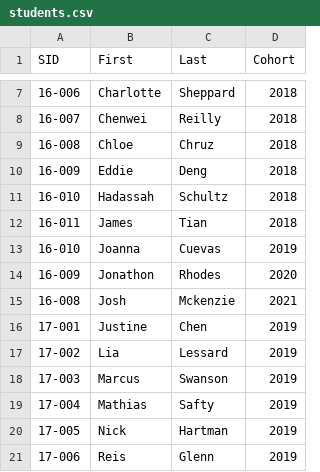
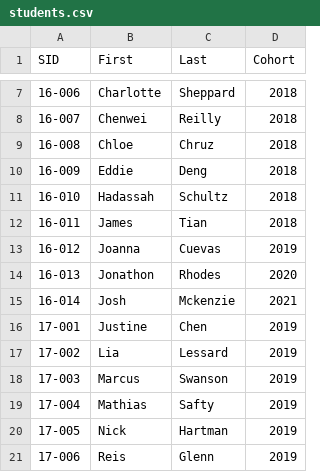
Before and after one commit to amandabee/workshops, a CSV file: 2018/sqlbingo/students.csv, drawn as a sheet; only a part is shown, gaps mark what is left out.

```diff
--- a/2018/sqlbingo/students.csv
+++ b/2018/sqlbingo/students.csv
@@ -12,5 +12,5 @@ SID,First,Last,Cohort
 16-011,James,Tian,2018
-16-010,Joanna,Cuevas,2019
-16-009,Jonathon,Rhodes,2020
-16-008,Josh,Mckenzie,2021
+16-012,Joanna,Cuevas,2019
+16-013,Jonathon,Rhodes,2020
+16-014,Josh,Mckenzie,2021
 17-001,Justine,Chen,2019
```
Also changed, not shown: 3 other files.
